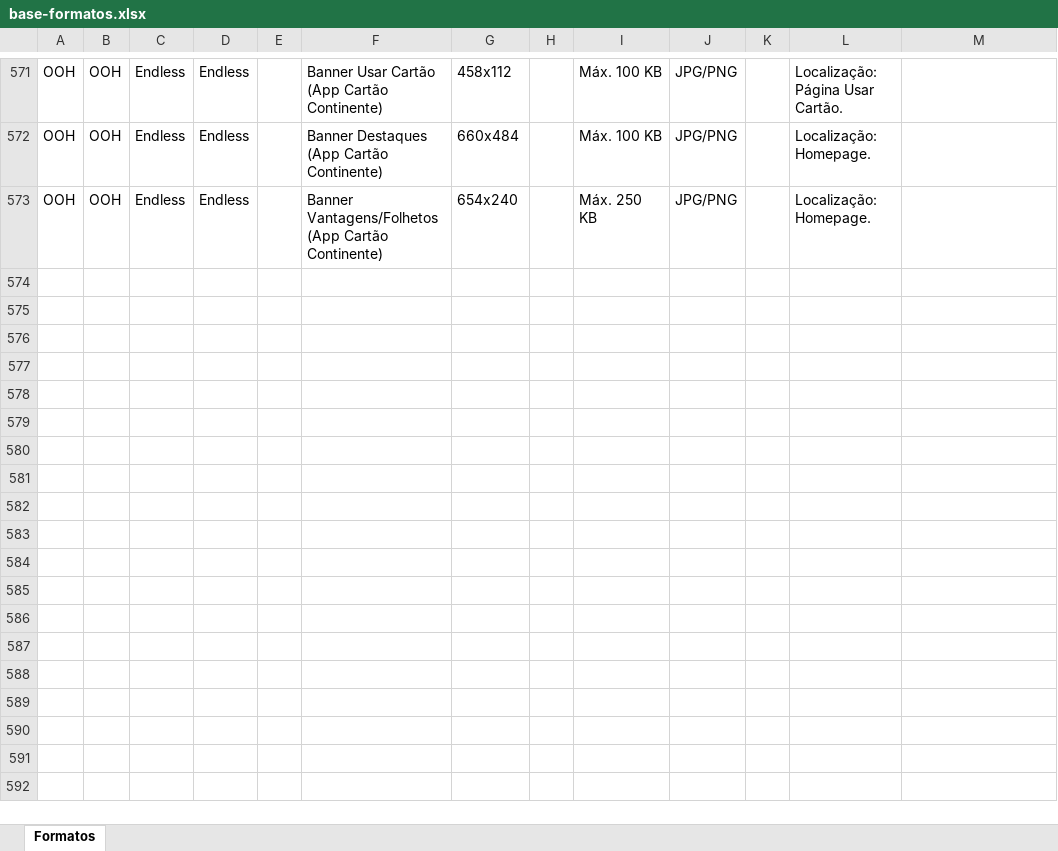
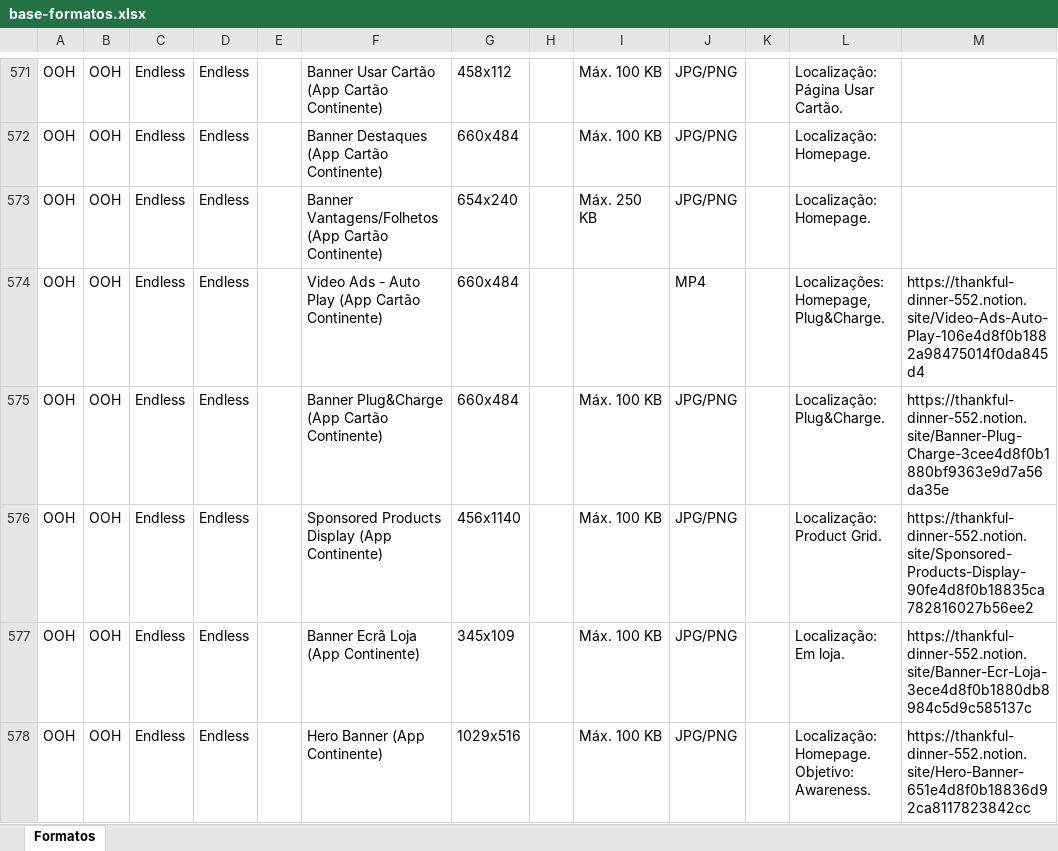
Before and after one commit to claudiarosa00/MS-Builder, an Excel workbook: data/base-formatos.xlsx, sheet Formatos, drawn as a sheet; only a part is shown, gaps mark what is left out; values as stored, in another font and other column widths than the file's, no borders; the diff names each change by its address in the sheet, - before the commit and + after, or states it on an @@ line.

```diff
--- a/data/base-formatos.xlsx (sheet Formatos)
+++ b/data/base-formatos.xlsx (sheet Formatos)
+row 574: OOH | OOH | Endless | Endless |  | Video Ads - Auto Play (App Cartão Continente) | 660x484 |  |  | MP4 |  | Localizações: Homepage, Plug&Charge. | https://thankful-dinner-552.notion.site/Video-Ads-Auto-Play-106e4d8f0b1882a98475014f0da845d4
+row 575: OOH | OOH | Endless | Endless |  | Banner Plug&Charge (App Cartão Continente) | 660x484 |  | Máx. 100 KB | JPG/PNG |  | Localização: Plug&Charge. | https://thankful-dinner-552.notion.site/Banner-Plug-Charge-3cee4d8f0b1880bf9363e9d7a56da35e
+row 576: OOH | OOH | Endless | Endless |  | Sponsored Products Display (App Continente) | 456x1140 |  | Máx. 100 KB | JPG/PNG |  | Localização: Product Grid. | https://thankful-dinner-552.notion.site/Sponsored-Products-Display-90fe4d8f0b18835ca782816027b56ee2
+row 577: OOH | OOH | Endless | Endless |  | Banner Ecrã Loja (App Continente) | 345x109 |  | Máx. 100 KB | JPG/PNG |  | Localização: Em loja. | https://thankful-dinner-552.notion.site/Banner-Ecr-Loja-3ece4d8f0b1880db8984c5d9c585137c
+row 578: OOH | OOH | Endless | Endless |  | Hero Banner (App Continente) | 1029x516 |  | Máx. 100 KB | JPG/PNG |  | Localização: Homepage. Objetivo: Awareness. | https://thankful-dinner-552.notion.site/Hero-Banner-651e4d8f0b18836d92ca8117823842cc
```
Also changed, not shown: data/CSBuilder_Base_Formatos.xlsx.
